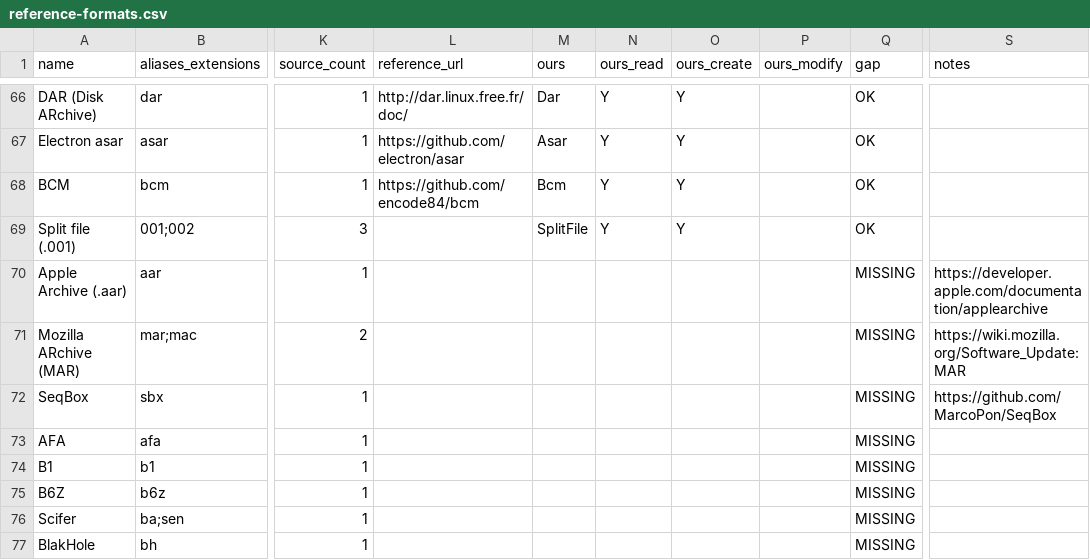
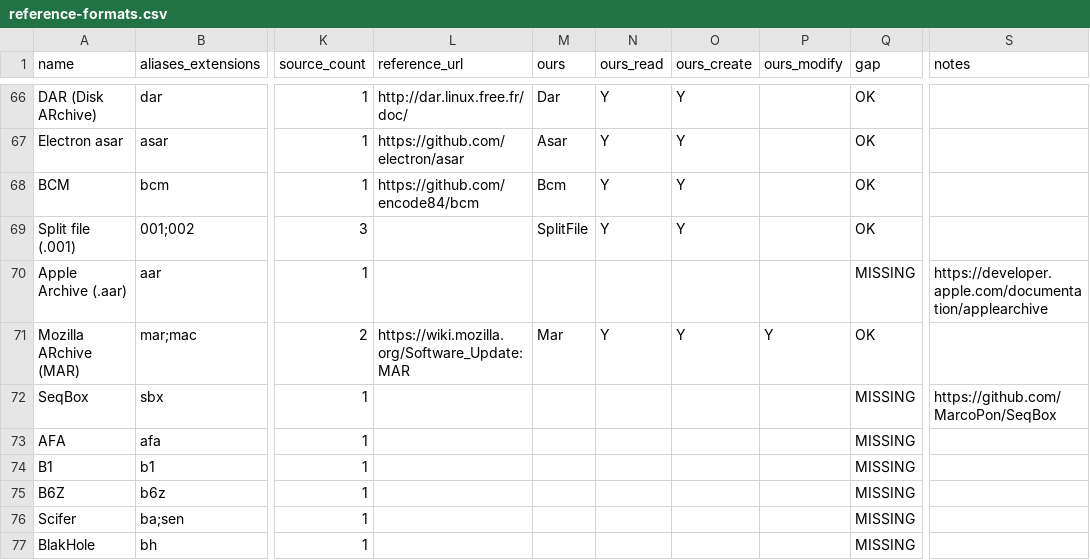
Before and after one commit to Hawkynt/CompressionWorkbench, a CSV file: docs/catalogue/reference-formats.csv, drawn as a sheet; only a part is shown, gaps mark what is left out; the diff names each change by its address in the sheet, - before the commit and + after, or states it on an @@ line.

Commit message:
+ Mozilla ARchive (MAR)
Firefox/Thunderbird update packages had no descriptor. MarReader parses
the MAR1 header, the index and - inferred from the first member's
offset, as libmar and mardor do - the signature and additional-section
blocks with the product-information block. Members are listed and
extracted as stored; the Method column names bzip2/xz-wrapped members.
MarWriter writes the original layout, or the signed-era layout with an
empty signature block when channel + productversion are given. Edits
rebuild with sections and permission bits intact; signed archives refuse
edits (their signatures would no longer verify).

Evidence: mardor's own Thunderbird test packages (xz, and bzip2 with one
RSA signature) read exactly as mardor reads them (names, sizes, modes,
SHA-256 of stored bytes, product info, signature count); our writer
reproduces two mardor-written archives byte for byte.

Sourcing: rung 3 (wiki.mozilla.org/Software_Update:MAR); mardor
(MPL-2.0) as black-box oracle; its two test files are included
unmodified as fixtures under their MPL notice.

```diff
--- a/docs/catalogue/reference-formats.csv
+++ b/docs/catalogue/reference-formats.csv
-L71 (reference_url): (empty)
+L71 (reference_url): https://wiki.mozilla.org/Software_Update:MAR
-M71 (ours): (empty)
+M71 (ours): Mar
-N71 (ours_read): (empty)
+N71 (ours_read): Y
-O71 (ours_create): (empty)
+O71 (ours_create): Y
-P71 (ours_modify): (empty)
+P71 (ours_modify): Y
-Q71 (gap): MISSING
+Q71 (gap): OK
-S71 (notes): https://wiki.mozilla.org/Software_Update:MAR
+S71 (notes): (empty)
```
Also changed, not shown: 14 other files.
